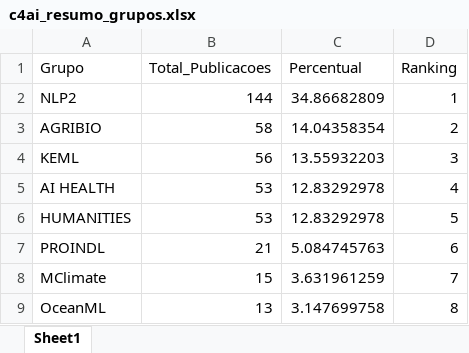
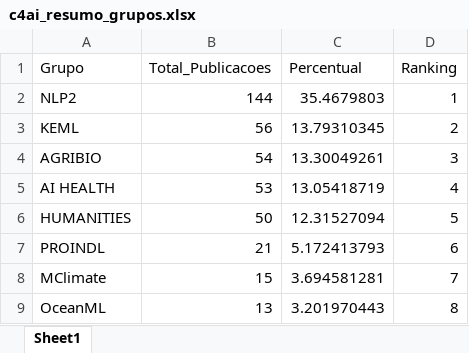
Before and after one commit to julianehelanski/bibliometria-publicacoes-c4ai, an Excel workbook: output/c4ai_resumo_grupos.xlsx, sheet Sheet1, drawn as a sheet; values as stored, in another font and other column widths than the file's, no borders; removed rows and columns are numbered as before the commit, all else as after; the diff names each change by its address in the sheet, - before the commit and + after, or states it on an @@ line.

```diff
--- a/output/c4ai_resumo_grupos.xlsx (sheet Sheet1)
+++ b/output/c4ai_resumo_grupos.xlsx (sheet Sheet1)
-C2 (Percentual): 34.86682809
+C2 (Percentual): 35.4679803
-row 3: AGRIBIO | 58 | 14.04358354 | 2
-C3 (Percentual): 13.55932203
+C3 (Percentual): 13.79310345
-D3 (Ranking): 3
+D3 (Ranking): 2
+row 4: AGRIBIO | 54 | 13.30049261 | 3
-C5 (Percentual): 12.83292978
+C5 (Percentual): 13.05418719
-B6 (Total_Publicacoes): 53
+B6 (Total_Publicacoes): 50
-C6 (Percentual): 12.83292978
+C6 (Percentual): 12.31527094
-C7 (Percentual): 5.084745763
+C7 (Percentual): 5.172413793
-C8 (Percentual): 3.631961259
+C8 (Percentual): 3.694581281
-C9 (Percentual): 3.147699758
+C9 (Percentual): 3.201970443
```
Also changed, not shown: output/c4ai_dados_completos_limpo.xlsx, output/c4ai_matriz_grupo_ano.xlsx, 43 other files.
